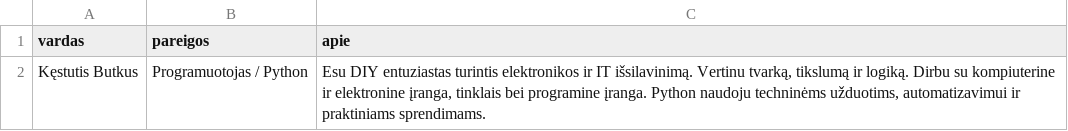
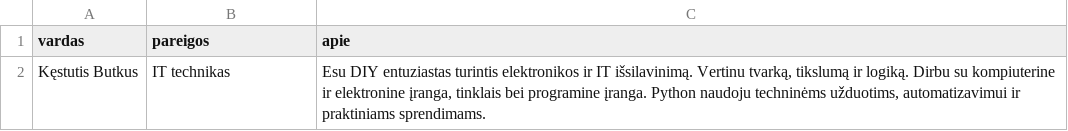
Before and after one commit to KestutisButkus/CV, a CSV file: cv1_info.csv, drawn as a sheet.

```diff
--- a/cv1_info.csv
+++ b/cv1_info.csv
@@ -1,3 +1,3 @@
 vardas,pareigos,apie
-Kęstutis Butkus,Programuotojas / Python,"Esu DIY entuziastas turintis elektronikos ir IT išsilavinimą. Vertinu tvarką, tikslumą ir logiką. Dirbu su kompiuterine ir elektronine įranga, tinklais bei programine įranga. Python naudoju techninėms užduotims, automatizavimui ir praktiniams sprendimams.
-"
+Kęstutis Butkus,IT technikas,"Esu DIY entuziastas turintis elektronikos ir IT išsilavinimą. Vertinu tvarką, tikslumą ir logiką. Dirbu su kompiuterine ir elektronine įranga, tinklais bei programine įranga. Python naudoju techninėms užduotims, automatizavimui ir praktiniams sprendimams.
+"
```
Also changed, not shown: 11 other files.
